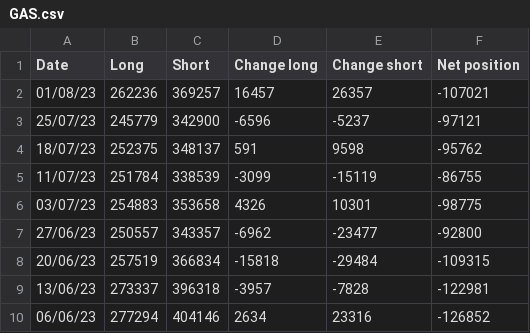
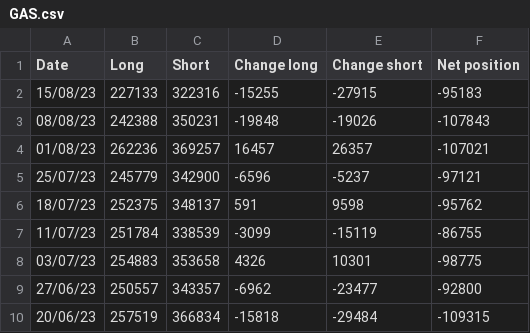
Before and after one commit to Wohou/Rapport_COT, a CSV file: csv/GAS.csv, drawn as a sheet; only a part is shown; the shorter side is filled out with more unchanged rows; the diff names each change by its address in the sheet, - before the commit and + after, or states it on an @@ line.

```diff
--- a/csv/GAS.csv
+++ b/csv/GAS.csv
+row 2: 15/08/23 | 227133 | 322316 | -15255 | -27915 | -95183
+row 3: 08/08/23 | 242388 | 350231 | -19848 | -19026 | -107843
```
Also changed, not shown: csv/EUR.csv, csv/GOLD.csv, 20 other files.
